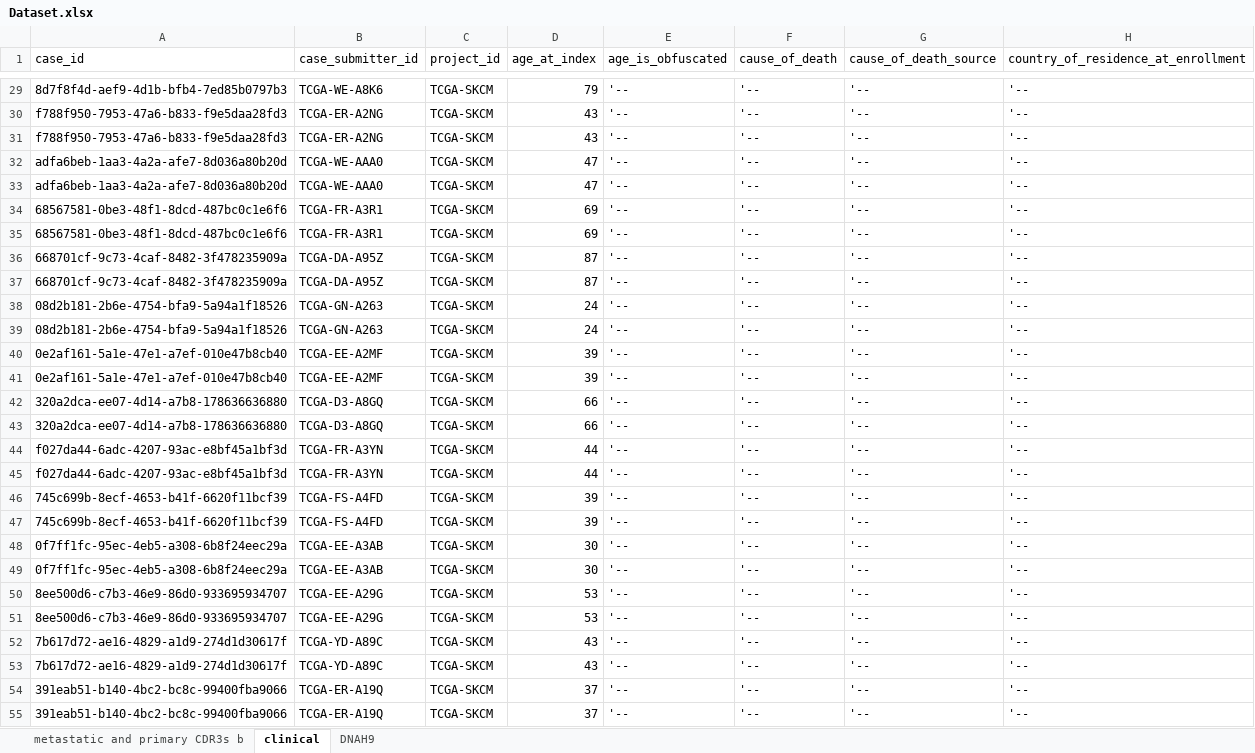
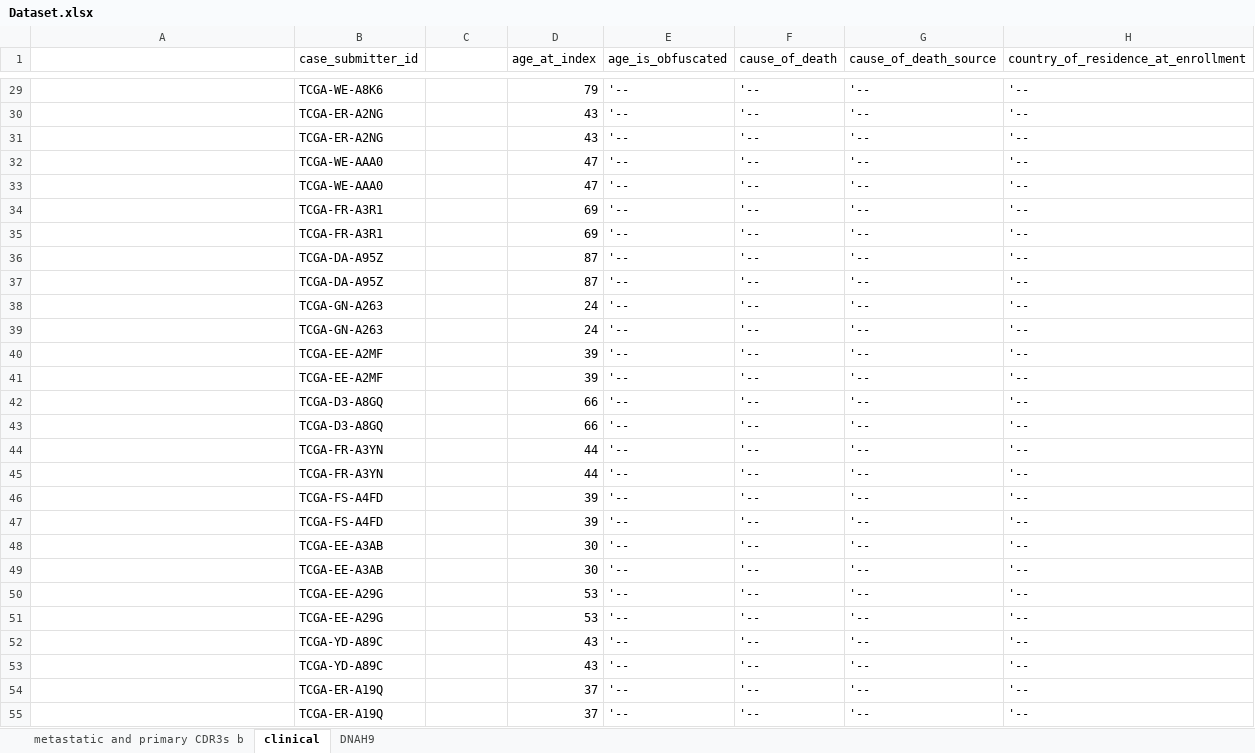
Before and after one commit to yshen25/DNAh9_CDR3, an Excel workbook: Dataset.xlsx, sheet clinical, drawn as a sheet; only a part is shown, gaps mark what is left out; values as stored, in another font and other column widths than the file's, no borders; the diff covers the shown part only; the diff names each change by its address in the sheet, - before the commit and + after, or states it on an @@ line.

```diff
--- a/Dataset.xlsx (sheet clinical)
+++ b/Dataset.xlsx (sheet clinical)
-A1: case_id
+A1: (empty)
-C1: project_id
+C1: (empty)
-A29: 8d7f8f4d-aef9-4d1b-bfb4-7ed85b0797b3
+A29: (empty)
-C29:C55: TCGA-SKCM
+C29:C55: (empty)
-A30:A31: f788f950-7953-47a6-b833-f9e5daa28fd3
+A30:A31: (empty)
-A32:A33: adfa6beb-1aa3-4a2a-afe7-8d036a80b20d
+A32:A33: (empty)
-A34:A35: 68567581-0be3-48f1-8dcd-487bc0c1e6f6
+A34:A35: (empty)
-A36:A37: 668701cf-9c73-4caf-8482-3f478235909a
+A36:A37: (empty)
-A38:A39: 08d2b181-2b6e-4754-bfa9-5a94a1f18526
+A38:A39: (empty)
-A40:A41: 0e2af161-5a1e-47e1-a7ef-010e47b8cb40
+A40:A41: (empty)
-A42:A43: 320a2dca-ee07-4d14-a7b8-178636636880
+A42:A43: (empty)
-A44:A45: f027da44-6adc-4207-93ac-e8bf45a1bf3d
+A44:A45: (empty)
-A46:A47: 745c699b-8ecf-4653-b41f-6620f11bcf39
+A46:A47: (empty)
-A48:A49: 0f7ff1fc-95ec-4eb5-a308-6b8f24eec29a
+A48:A49: (empty)
-A50:A51: 8ee500d6-c7b3-46e9-86d0-933695934707
+A50:A51: (empty)
-A52:A53: 7b617d72-ae16-4829-a1d9-274d1d30617f
+A52:A53: (empty)
-A54:A55: 391eab51-b140-4bc2-bc8c-99400fba9066
+A54:A55: (empty)
```
Also changed, not shown: 1826 edited cells elsewhere in this sheet, sheet DNAH9, sheet metastatic and primary CDR3s b, 1 other file.
